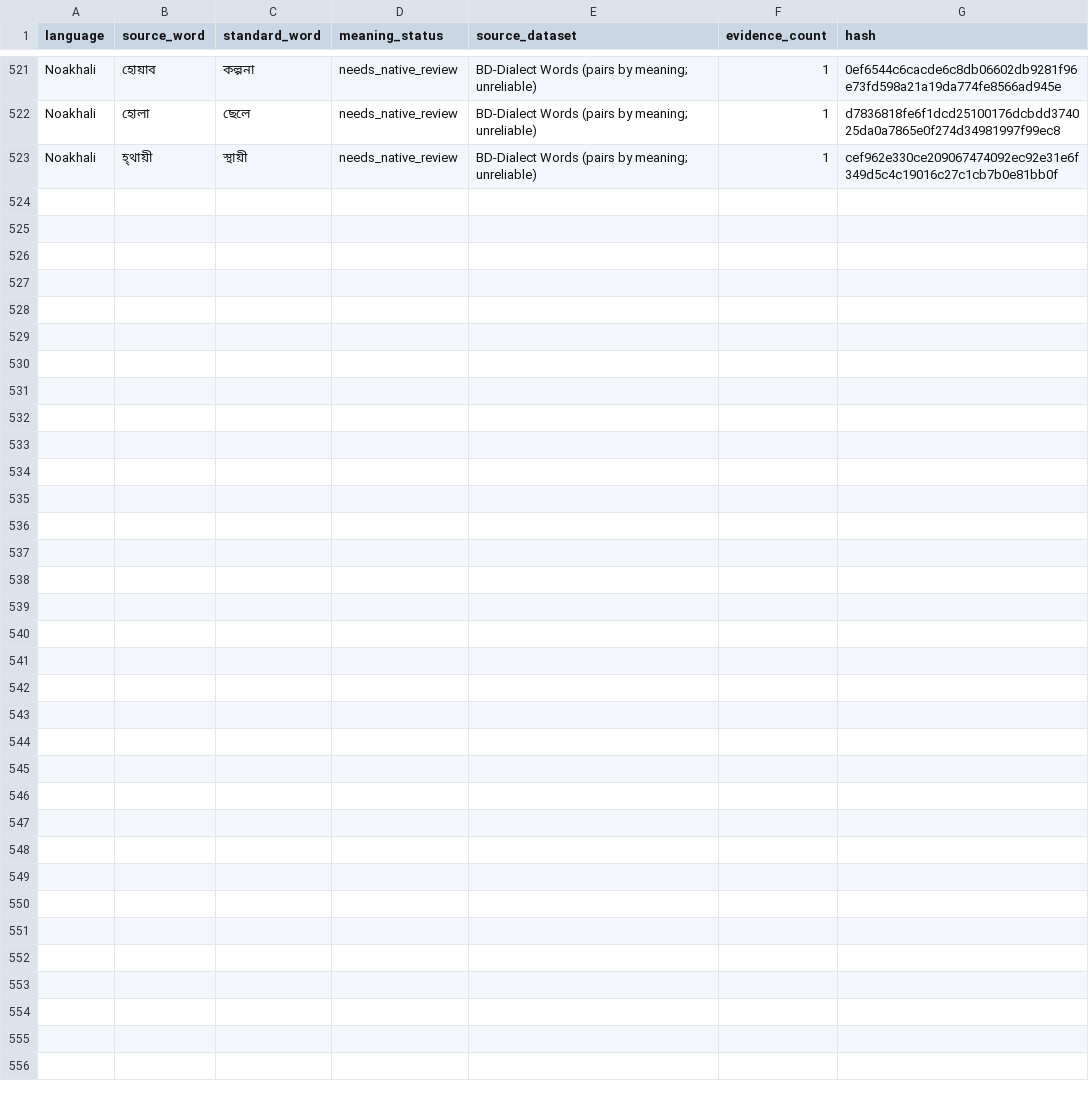
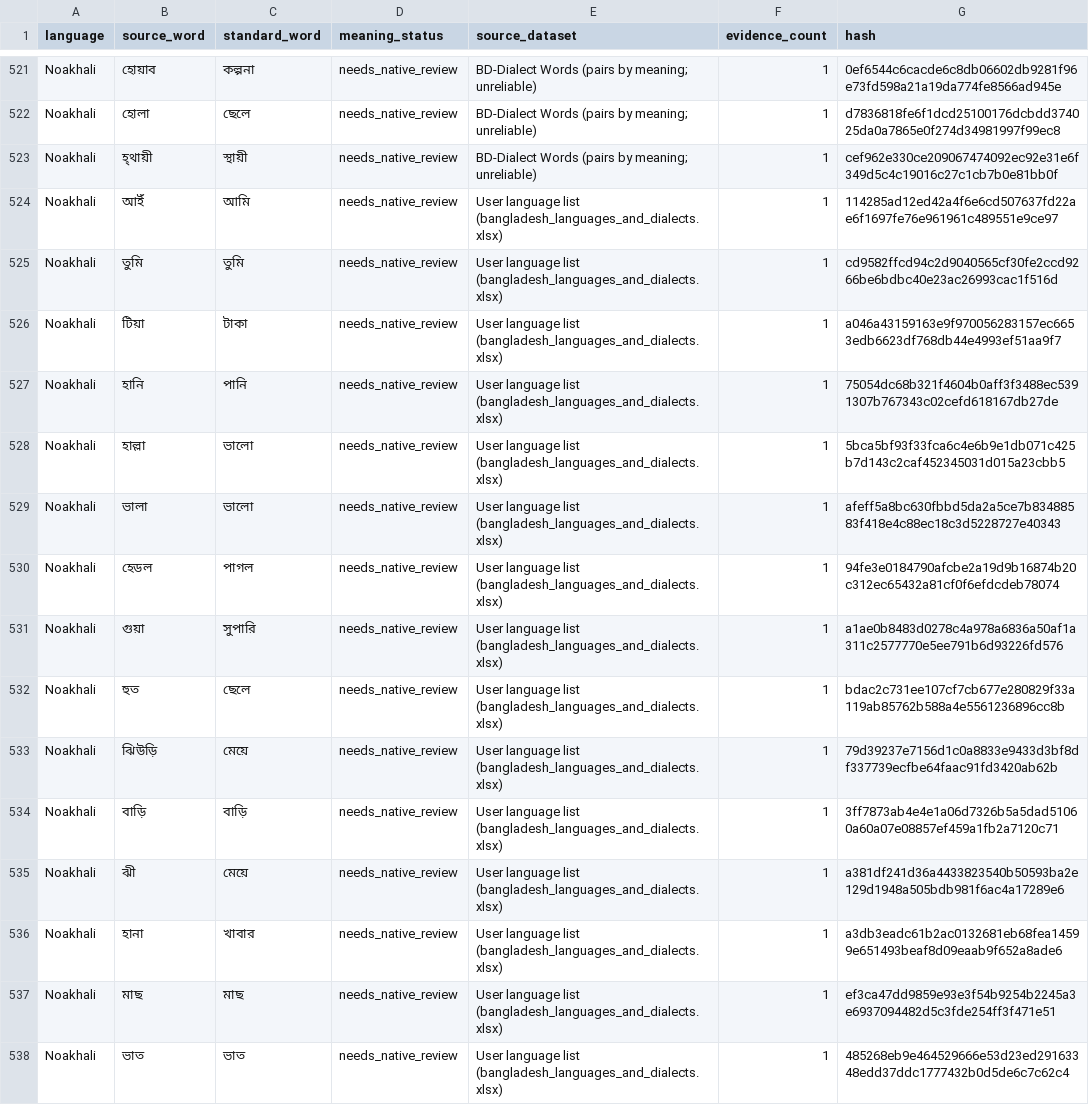
Before and after one commit to Muskan37/Vashasetu, a CSV file: database/languages/noakhali/words.csv, drawn as a sheet; only a part is shown, gaps mark what is left out; the diff names each change by its address in the sheet, - before the commit and + after, or states it on an @@ line.

```diff
--- a/database/languages/noakhali/words.csv
+++ b/database/languages/noakhali/words.csv
+row 524: Noakhali | আইঁ | আমি | needs_native_review | User language list (bangladesh_languages_and_dialects.xlsx) | 1 | 114285ad12ed42a4f6e6cd507637fd22ae6f1697fe76e961961c489551e9ce97
+row 525: Noakhali | তুমি | তুমি | needs_native_review | User language list (bangladesh_languages_and_dialects.xlsx) | 1 | cd9582ffcd94c2d9040565cf30fe2ccd9266be6bdbc40e23ac26993cac1f516d
+row 526: Noakhali | টিয়া | টাকা | needs_native_review | User language list (bangladesh_languages_and_dialects.xlsx) | 1 | a046a43159163e9f970056283157ec6653edb6623df768db44e4993ef51aa9f7
+row 527: Noakhali | হানি | পানি | needs_native_review | User language list (bangladesh_languages_and_dialects.xlsx) | 1 | 75054dc68b321f4604b0aff3f3488ec5391307b767343c02cefd618167db27de
+row 528: Noakhali | হাল্লা | ভালো | needs_native_review | User language list (bangladesh_languages_and_dialects.xlsx) | 1 | 5bca5bf93f33fca6c4e6b9e1db071c425b7d143c2caf452345031d015a23cbb5
+row 529: Noakhali | ভালা | ভালো | needs_native_review | User language list (bangladesh_languages_and_dialects.xlsx) | 1 | afeff5a8bc630fbbd5da2a5ce7b83488583f418e4c88ec18c3d5228727e40343
+row 530: Noakhali | হেডল | পাগল | needs_native_review | User language list (bangladesh_languages_and_dialects.xlsx) | 1 | 94fe3e0184790afcbe2a19d9b16874b20c312ec65432a81cf0f6efdcdeb78074
+row 531: Noakhali | গুয়া | সুপারি | needs_native_review | User language list (bangladesh_languages_and_dialects.xlsx) | 1 | a1ae0b8483d0278c4a978a6836a50af1a311c2577770e5ee791b6d93226fd576
+row 532: Noakhali | হুত | ছেলে | needs_native_review | User language list (bangladesh_languages_and_dialects.xlsx) | 1 | bdac2c731ee107cf7cb677e280829f33a119ab85762b588a4e5561236896cc8b
+row 533: Noakhali | ঝিউড়ি | মেয়ে | needs_native_review | User language list (bangladesh_languages_and_dialects.xlsx) | 1 | 79d39237e7156d1c0a8833e9433d3bf8df337739ecfbe64faac91fd3420ab62b
+row 534: Noakhali | বাড়ি | বাড়ি | needs_native_review | User language list (bangladesh_languages_and_dialects.xlsx) | 1 | 3ff7873ab4e4e1a06d7326b5a5dad51060a60a07e08857ef459a1fb2a7120c71
+row 535: Noakhali | ঝী | মেয়ে | needs_native_review | User language list (bangladesh_languages_and_dialects.xlsx) | 1 | a381df241d36a4433823540b50593ba2e129d1948a505bdb981f6ac4a17289e6
+row 536: Noakhali | হানা | খাবার | needs_native_review | User language list (bangladesh_languages_and_dialects.xlsx) | 1 | a3db3eadc61b2ac0132681eb68fea14599e651493beaf8d09eaab9f652a8ade6
+row 537: Noakhali | মাছ | মাছ | needs_native_review | User language list (bangladesh_languages_and_dialects.xlsx) | 1 | ef3ca47dd9859e93e3f54b9254b2245a3e6937094482d5c3fde254ff3f471e51
+row 538: Noakhali | ভাত | ভাত | needs_native_review | User language list (bangladesh_languages_and_dialects.xlsx) | 1 | 485268eb9e464529666e53d23ed29163348edd37ddc1777432b0d5de6c7c62c4
```
Also changed, not shown: database/languages/barishal/words.csv, database/languages/chattogram/words.csv, 29 other files.
